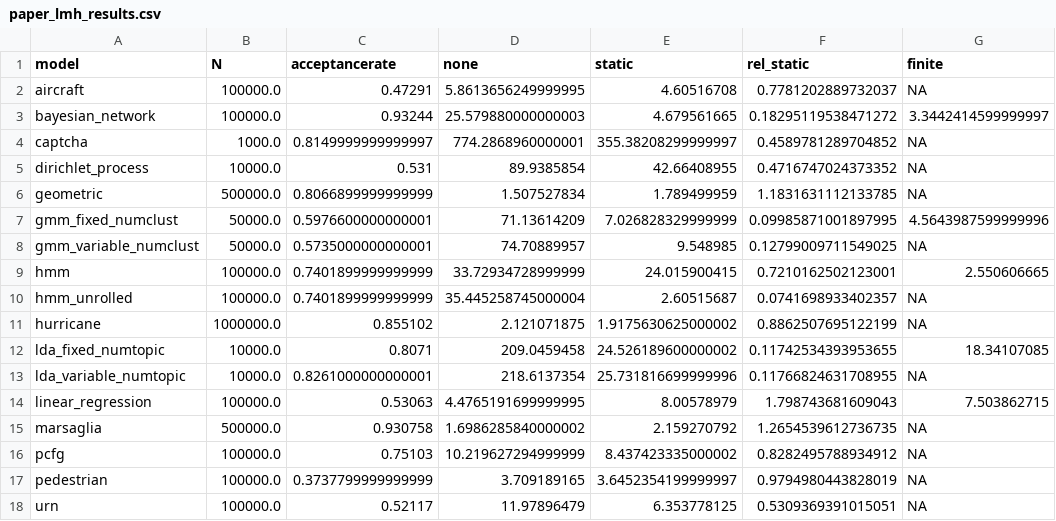
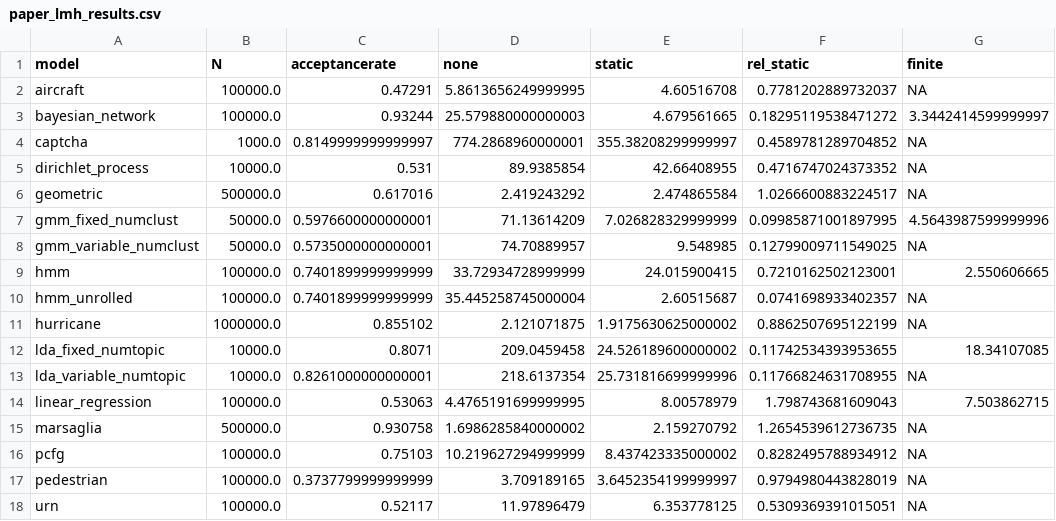
Before and after one commit to markus7800/PPLStaticFactor, a CSV file: evaluation/paper_lmh_results.csv, drawn as a sheet; only a part is shown; the diff names each change by its address in the sheet, - before the commit and + after, or states it on an @@ line.

```diff
--- a/evaluation/paper_lmh_results.csv
+++ b/evaluation/paper_lmh_results.csv
-C6 (acceptancerate): 0.8066899999999999
+C6 (acceptancerate): 0.617016
-D6 (none): 1.507527834
+D6 (none): 2.419243292
-E6 (static): 1.789499959
+E6 (static): 2.474865584
-F6 (rel_static): 1.1831631112133785
+F6 (rel_static): 1.0266600883224517
```
Also changed, not shown: 3 other files.
